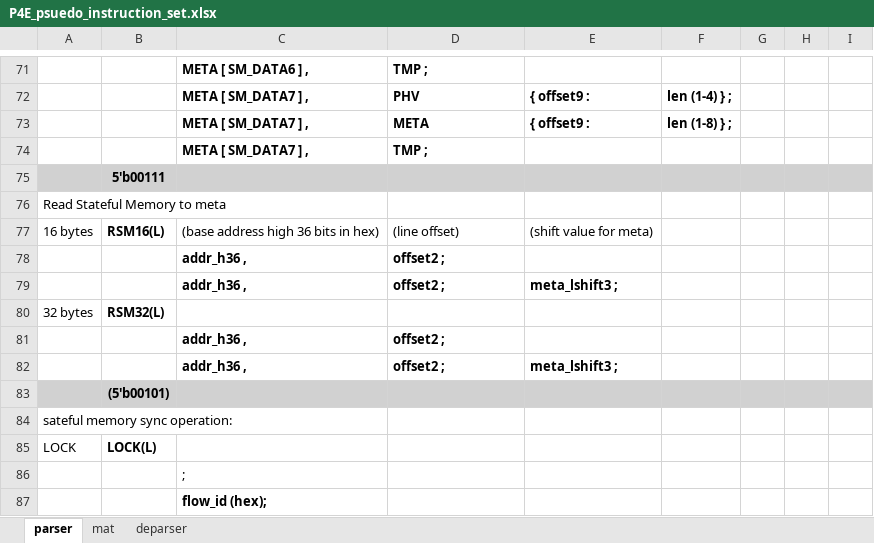
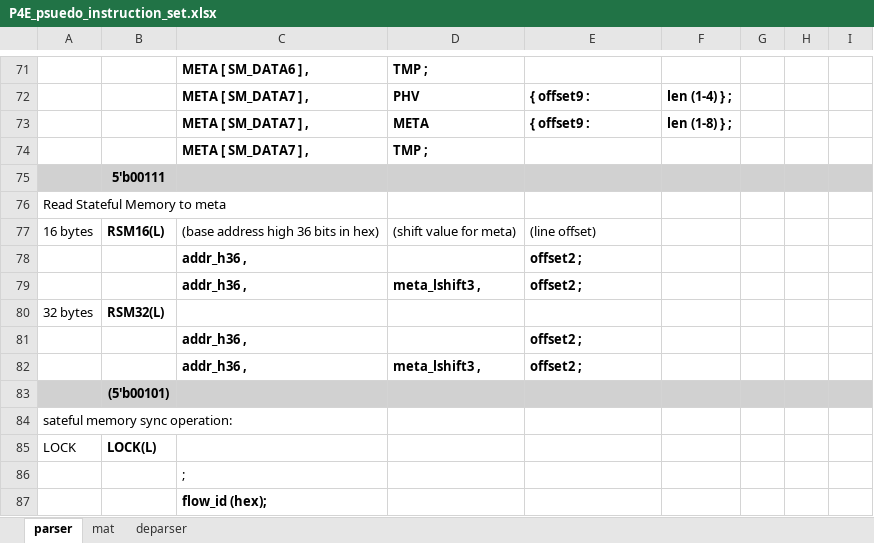
Before and after one commit to cityfarmer2017/P4EngineAssembler, an Excel workbook: P4E_psuedo_instruction_set.xlsx, sheet parser, drawn as a sheet; only a part is shown, gaps mark what is left out; values as stored, in another font and other column widths than the file's, no borders; removed rows and columns are numbered as before the commit, all else as after; the diff names each change by its address in the sheet, - before the commit and + after, or states it on an @@ line.

```diff
--- a/P4E_psuedo_instruction_set.xlsx (sheet parser)
+++ b/P4E_psuedo_instruction_set.xlsx (sheet parser)
-D77: (line offset)
+D77: (shift value for meta)
-E77: (shift value for meta)
+E77: (line offset)
-row 78:  |  | addr_h36 , | offset2 ;
-row 79:  |  | addr_h36 , | offset2 ; | meta_lshift3 ;
+row 78:  |  | addr_h36 , |  | offset2 ;
+row 79:  |  | addr_h36 , | meta_lshift3 , | offset2 ;
-row 81:  |  | addr_h36 , | offset2 ;
-row 82:  |  | addr_h36 , | offset2 ; | meta_lshift3 ;
+row 81:  |  | addr_h36 , |  | offset2 ;
+row 82:  |  | addr_h36 , | meta_lshift3 , | offset2 ;
```
Also changed, not shown: sheet mat, 10 other files.
